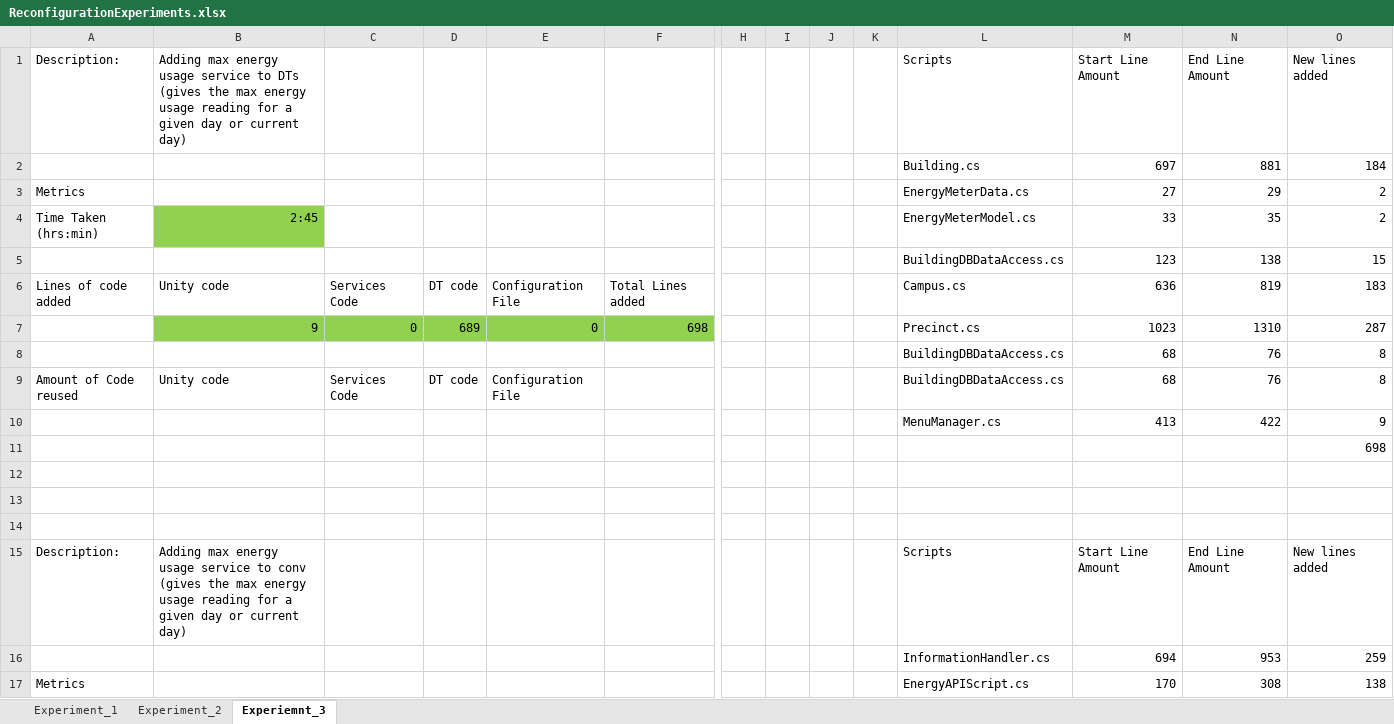
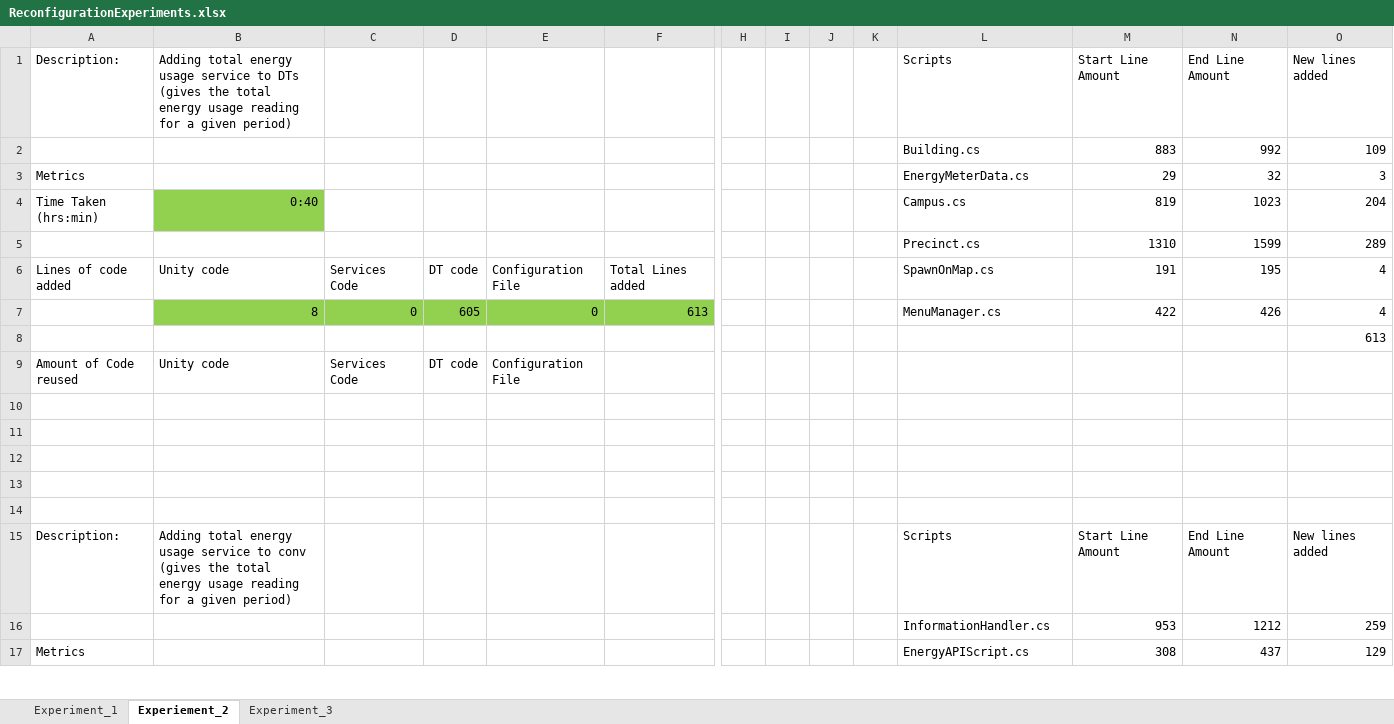
Before and after one commit to GabeDS9/Masters-Case-Study, an Excel workbook: Reconfig-Experiments/Results/ReconfigurationExperiments.xlsx, sheet Experiement_2, drawn as a sheet; only a part is shown, gaps mark what is left out; values as stored, in another font and other column widths than the file's, no borders; removed rows and columns are numbered as before the commit, all else as after; rows hold the shown columns only; the diff covers the shown part only; the diff names each change by its address in the sheet, - before the commit and + after, or states it on an @@ line.

```diff
--- a/Reconfig-Experiments/Results/ReconfigurationExperiments.xlsx (sheet Experiement_2)
+++ b/Reconfig-Experiments/Results/ReconfigurationExperiments.xlsx (sheet Experiement_2)
-sheet tab: Experiment_2
+sheet tab: Experiment_3
-sheet tab: Experiemnt_3
+sheet tab: Experiement_2
@@ sheet tab order changed: Experiment_1 | Experiement_2 | Experiment_3 @@
-B1: Adding max energy usage service to DTs (gives the max energy usage reading for a given day or current day)
+B1: Adding total energy usage service to DTs (gives the total energy usage reading for a given period)
-row 2:  |  |  |  |  |  |  |  |  |  | Building.cs | 697 | 881 | 184
+row 2:  |  |  |  |  |  |  |  |  |  | Building.cs | 883 | 992 | 109
-M3: 27
+M3: 29
-N3: 29
+N3: 32
-O3: 2
+O3: 3
-row 4: Time Taken (hrs:min) | 2:45 |  |  |  |  |  |  |  |  | EnergyMeterModel.cs | 33 | 35 | 2
-row 5:  |  |  |  |  |  |  |  |  |  | BuildingDBDataAccess.cs | 123 | 138 | 15
+row 4: Time Taken (hrs:min) | 0:40 |  |  |  |  |  |  |  |  | Campus.cs | 819 | 1023 | 204
+row 5:  |  |  |  |  |  |  |  |  |  | Precinct.cs | 1310 | 1599 | 289
-L6: Campus.cs
+L6: SpawnOnMap.cs
-M6: 636
+M6: 191
-N6: 819
+N6: 195
-O6: 183
+O6: 4
-row 7:  | 9 | 0 | 689 | 0 | 698 |  |  |  |  | Precinct.cs | 1023 | 1310 | 287
-row 8:  |  |  |  |  |  |  |  |  |  | BuildingDBDataAccess.cs | 68 | 76 | 8
+row 7:  | 8 | 0 | 605 | 0 | 613 |  |  |  |  | MenuManager.cs | 422 | 426 | 4
+row 8:  |  |  |  |  |  |  |  |  |  |  |  |  | 613
-L9: BuildingDBDataAccess.cs
+L9: (empty)
-M9: 68
+M9: (empty)
-N9: 76
+N9: (empty)
-O9: 8
+O9: (empty)
-row 10:  |  |  |  |  |  |  |  |  |  | MenuManager.cs | 413 | 422 | 9
-row 11:  |  |  |  |  |  |  |  |  |  |  |  |  | 698
+row 13: (empty)
+row 14: (empty)
-B15: Adding max energy usage service to conv (gives the max energy usage reading for a given day or current day)
+B15: Adding total energy usage service to conv (gives the total energy usage reading for a given period)
-M16: 694
+M16: 953
-N16: 953
+N16: 1212
-M17: 170
+M17: 308
-N17: 308
+N17: 437
-O17: 138
+O17: 129
```
Also changed, not shown: 2 added rows, 2 removed rows and 2 edited cells elsewhere in this sheet, sheet Experiment_3, 50 other files.
